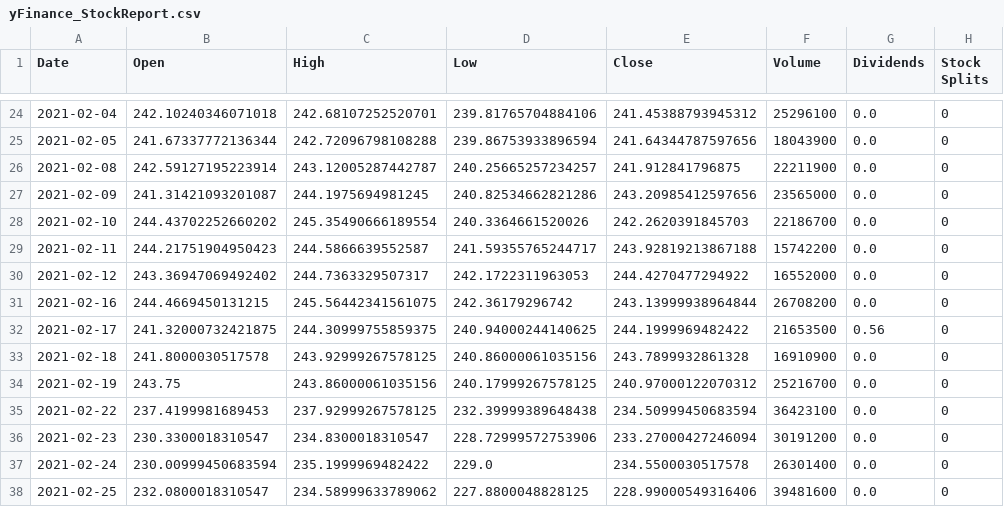
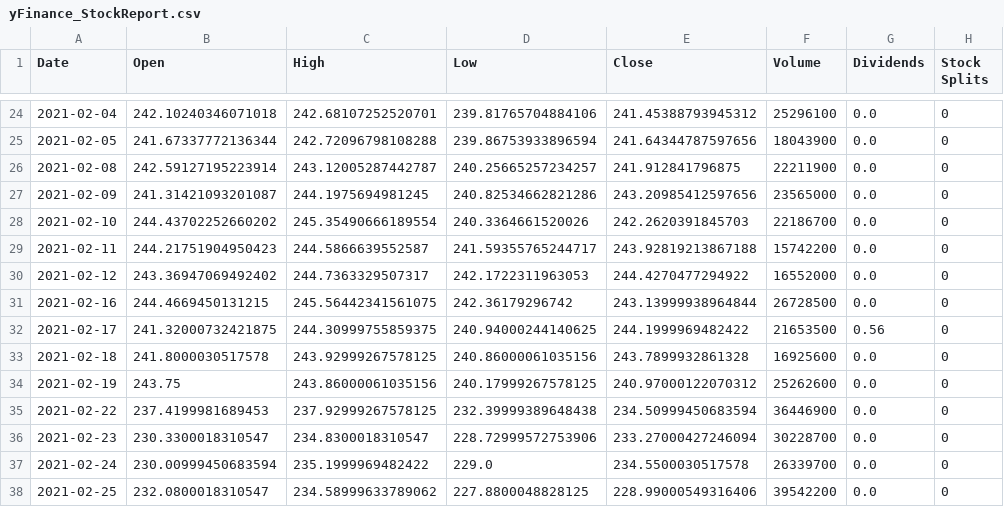
Before and after one commit to CCC-GH/FinalProject-Stock, a CSV file: carl/Testing/yFinance_StockReport.csv (was carl/yFinance_StockReport.csv), drawn as a sheet; only a part is shown, gaps mark what is left out.

Commit message:
Mar4-Update
[ticker]-CombinedDF_[startDate]_[endDate].csv files contain output from draft* python's DF. - populated from selected ticker with "Close" price and future business dates which will receive predicted values for stock price and social media noise.

```diff
--- a/carl/yFinance_StockReport.csv
+++ b/carl/Testing/yFinance_StockReport.csv
@@ -30,9 +30,9 @@ Date,Open,High,Low,Close,Volume,Dividends,Stock Splits
 2021-02-12,243.36947069492402,244.7363329507317,242.1722311963053,244.4270477294922,16552000,0.0,0
-2021-02-16,244.4669450131215,245.56442341561075,242.36179296742,243.13999938964844,26708200,0.0,0
+2021-02-16,244.4669450131215,245.56442341561075,242.36179296742,243.13999938964844,26728500,0.0,0
 2021-02-17,241.32000732421875,244.30999755859375,240.94000244140625,244.1999969482422,21653500,0.56,0
-2021-02-18,241.8000030517578,243.92999267578125,240.86000061035156,243.7899932861328,16910900,0.0,0
-2021-02-19,243.75,243.86000061035156,240.17999267578125,240.97000122070312,25216700,0.0,0
-2021-02-22,237.4199981689453,237.92999267578125,232.39999389648438,234.50999450683594,36423100,0.0,0
-2021-02-23,230.3300018310547,234.8300018310547,228.72999572753906,233.27000427246094,30191200,0.0,0
-2021-02-24,230.00999450683594,235.1999969482422,229.0,234.5500030517578,26301400,0.0,0
-2021-02-25,232.0800018310547,234.58999633789062,227.8800048828125,228.99000549316406,39481600,0.0,0
+2021-02-18,241.8000030517578,243.92999267578125,240.86000061035156,243.7899932861328,16925600,0.0,0
+2021-02-19,243.75,243.86000061035156,240.17999267578125,240.97000122070312,25262600,0.0,0
+2021-02-22,237.4199981689453,237.92999267578125,232.39999389648438,234.50999450683594,36446900,0.0,0
+2021-02-23,230.3300018310547,234.8300018310547,228.72999572753906,233.27000427246094,30228700,0.0,0
+2021-02-24,230.00999450683594,235.1999969482422,229.0,234.5500030517578,26339700,0.0,0
+2021-02-25,232.0800018310547,234.58999633789062,227.8800048828125,228.99000549316406,39542200,0.0,0
```
Also changed, not shown: 21 other files.
